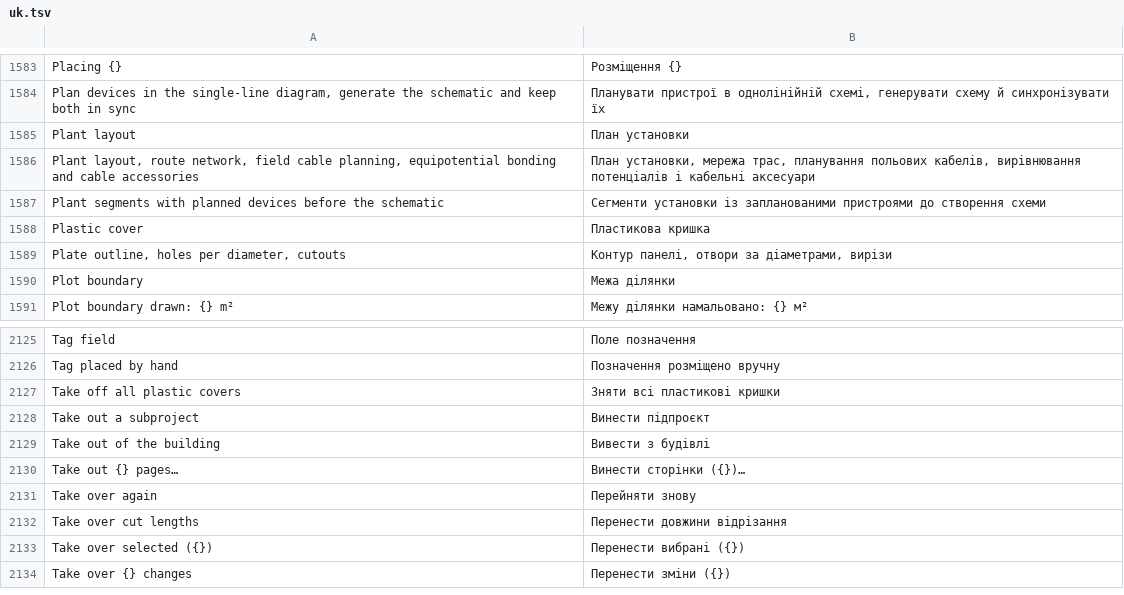
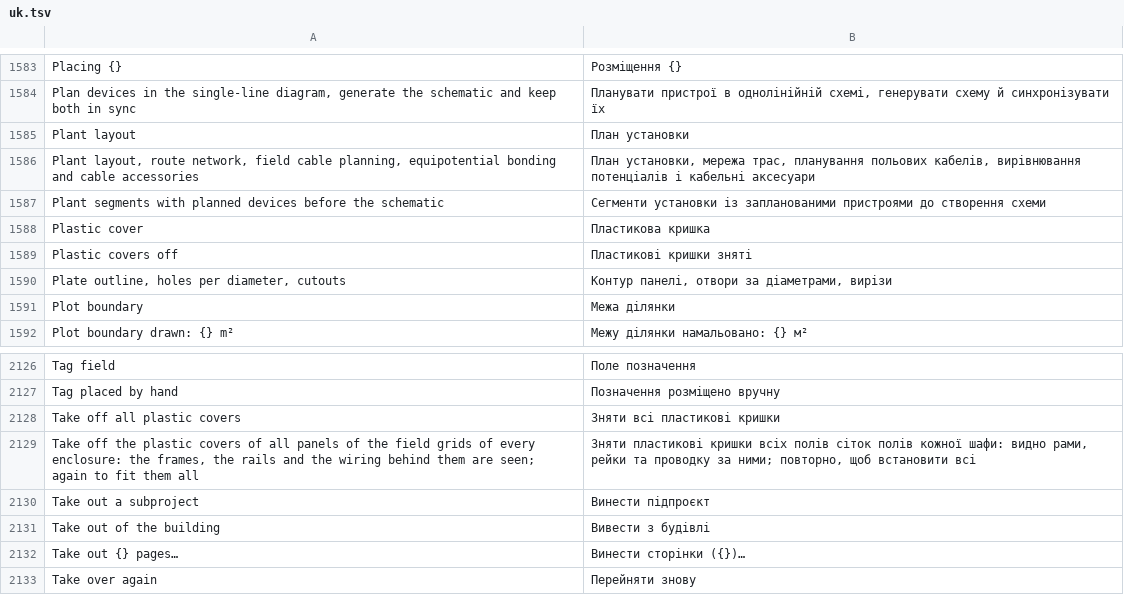
Before and after one commit to nilres/OpenECraft, a TSV file: crates/openecraft-i18n/src/catalog/editor/uk.tsv, drawn as a sheet; only a part is shown, gaps mark what is left out; the shorter side is filled out with more unchanged rows.

```diff
--- a/crates/openecraft-i18n/src/catalog/editor/uk.tsv
+++ b/crates/openecraft-i18n/src/catalog/editor/uk.tsv
@@ -1588,2 +1588,3 @@ Plant segments with planned devices before the schematic	Сегменти уст
 Plastic cover	Пластикова кришка
+Plastic covers off	Пластикові кришки зняті
 Plate outline, holes per diameter, cutouts	Контур панелі, отвори за діаметрами, вирізи
@@ -2127,2 +2128,3 @@ Tag placed by hand	Позначення розміщено вручну
 Take off all plastic covers	Зняти всі пластикові кришки
+Take off the plastic covers of all panels of the field grids of every enclosure: the frames, the rails and the wiring behind them are seen; again to fit them all	Зняти пластикові кришки всіх полів сіток полів кожної шафи: видно рами, рейки та проводку за ними; повторно, щоб встановити всі
 Take out a subproject	Винести підпроєкт
```
Also changed, not shown: crates/openecraft-i18n/src/catalog/editor/ja.tsv, crates/openecraft-i18n/src/catalog/editor/ko.tsv, 49 other files.
